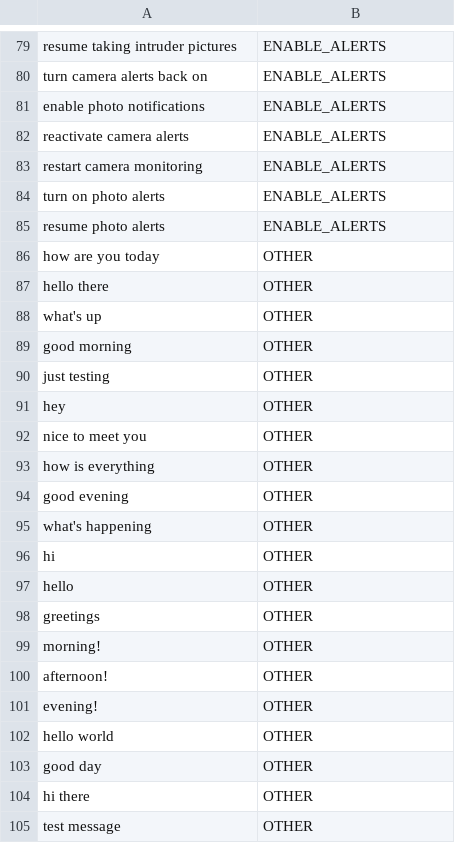
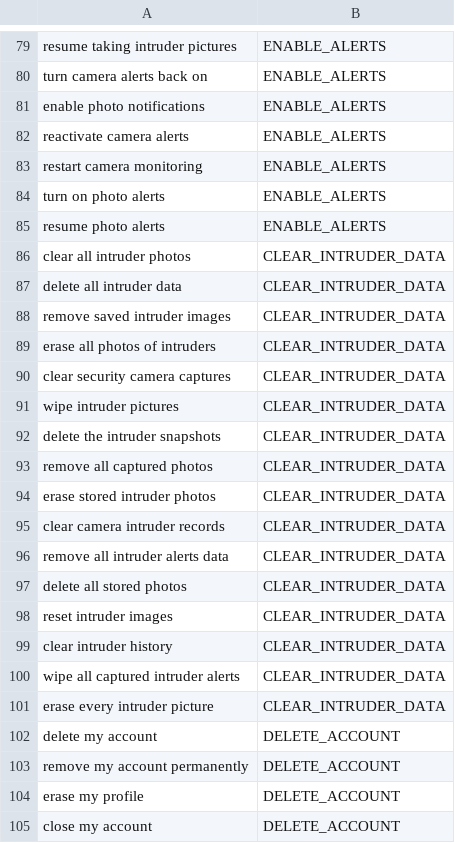
Before and after one commit to JayceFR/StepShadower, a CSV file: AI/data.csv, drawn as a sheet; only a part is shown, gaps mark what is left out; the shorter side is filled out with more unchanged rows; the diff covers the shown part only; the diff names each change by its address in the sheet, - before the commit and + after, or states it on an @@ line.

Commit message:
added clear all intruder data and delete my account label to AI

```diff
--- a/AI/data.csv
+++ b/AI/data.csv
+row 86: clear all intruder photos | CLEAR_INTRUDER_DATA
+row 87: delete all intruder data | CLEAR_INTRUDER_DATA
+row 88: remove saved intruder images | CLEAR_INTRUDER_DATA
+row 89: erase all photos of intruders | CLEAR_INTRUDER_DATA
+row 90: clear security camera captures | CLEAR_INTRUDER_DATA
+row 91: wipe intruder pictures | CLEAR_INTRUDER_DATA
+row 92: delete the intruder snapshots | CLEAR_INTRUDER_DATA
+row 93: remove all captured photos | CLEAR_INTRUDER_DATA
+row 94: erase stored intruder photos | CLEAR_INTRUDER_DATA
+row 95: clear camera intruder records | CLEAR_INTRUDER_DATA
+row 96: remove all intruder alerts data | CLEAR_INTRUDER_DATA
+row 97: delete all stored photos | CLEAR_INTRUDER_DATA
+row 98: reset intruder images | CLEAR_INTRUDER_DATA
+row 99: clear intruder history | CLEAR_INTRUDER_DATA
+row 100: wipe all captured intruder alerts | CLEAR_INTRUDER_DATA
+row 101: erase every intruder picture | CLEAR_INTRUDER_DATA
+row 102: delete my account | DELETE_ACCOUNT
+row 103: remove my account permanently | DELETE_ACCOUNT
+row 104: erase my profile | DELETE_ACCOUNT
+row 105: close my account | DELETE_ACCOUNT
```
Also changed, not shown: 12 added rows elsewhere in this file, 3 other files.
